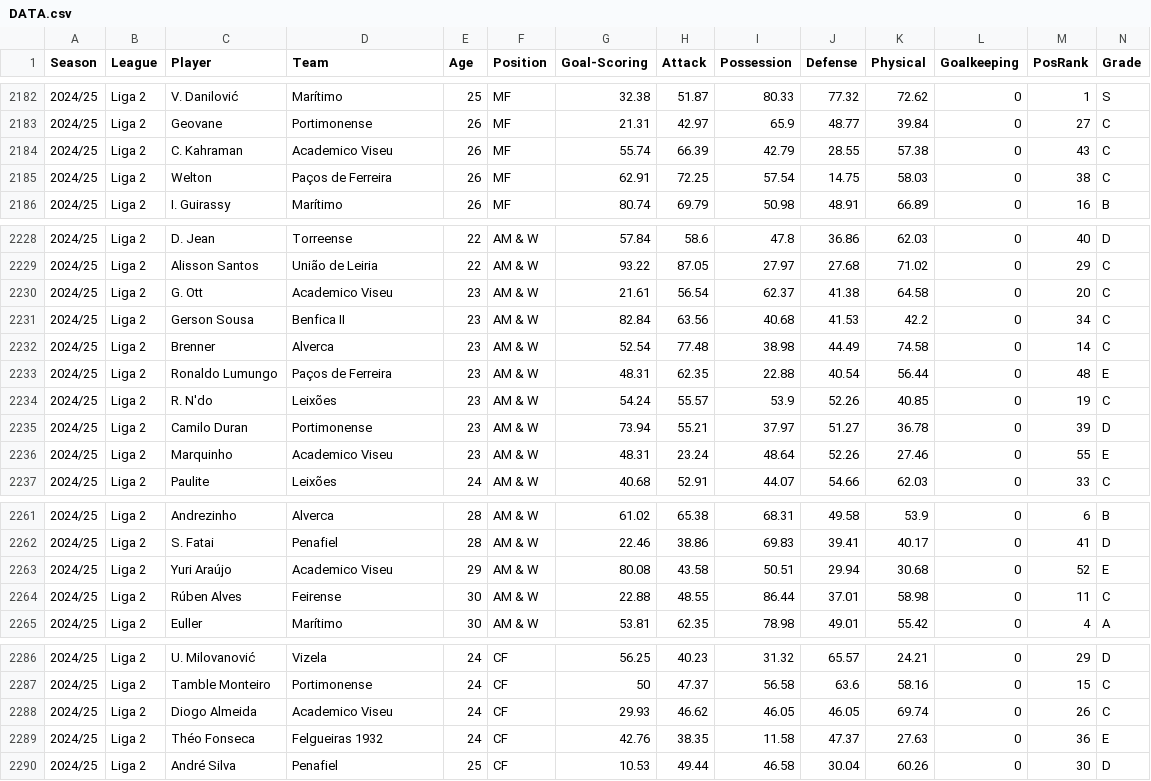
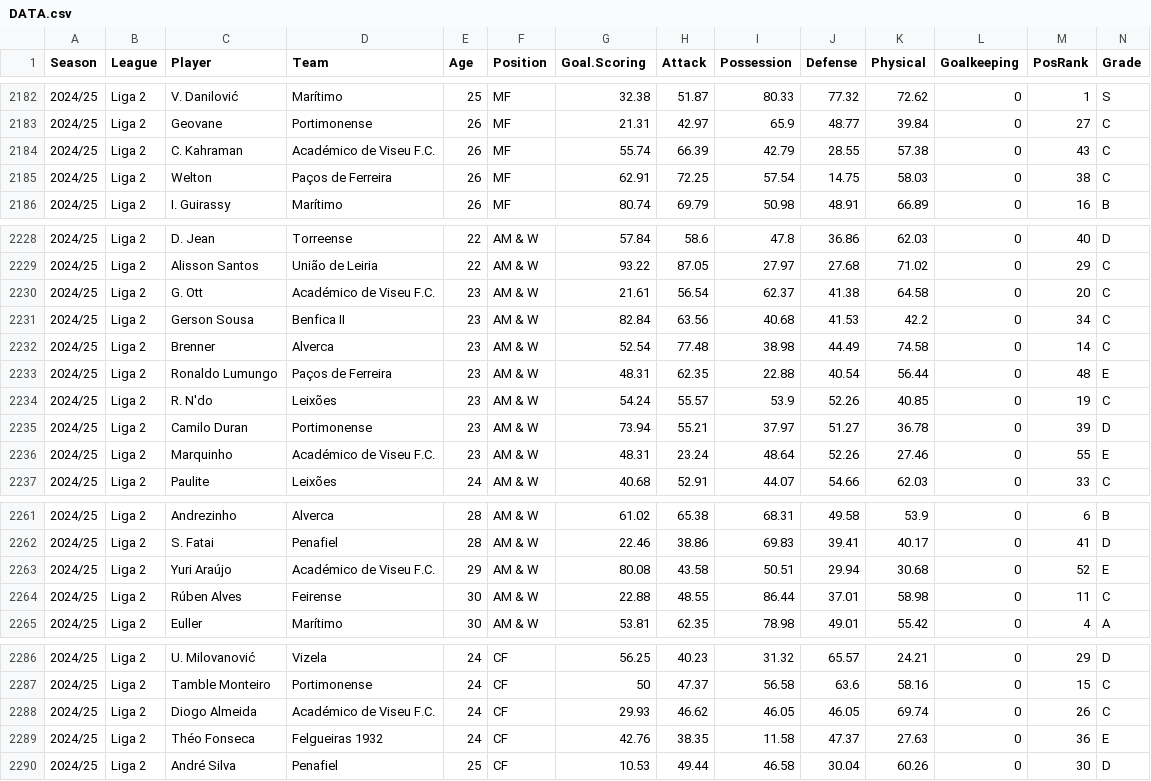
Before and after one commit to nunopnfelix/thestatsway-scouting-talent-in-portugal-app, a CSV file: DATA.csv, drawn as a sheet; only a part is shown, gaps mark what is left out; the diff covers the shown part only.

```diff
--- a/DATA.csv
+++ b/DATA.csv
@@ -1 +1 @@
-"Season","League","Player","Team","Age","Position","Goal-Scoring","Attack","Possession","Defense","Physical","Goalkeeping","PosRank","Grade"
+"Season","League","Player","Team","Age","Position","Goal.Scoring","Attack","Possession","Defense","Physical","Goalkeeping","PosRank","Grade"
@@ -2183,3 +2183,3 @@
 "2024/25","Liga 2","Geovane","Portimonense",26,"MF",21.31,42.97,65.9,48.77,39.84,0,27,"C"
-"2024/25","Liga 2","C. Kahraman","Academico Viseu",26,"MF",55.74,66.39,42.79,28.55,57.38,0,43,"C"
+"2024/25","Liga 2","C. Kahraman","Académico de Viseu F.C.",26,"MF",55.74,66.39,42.79,28.55,57.38,0,43,"C"
 "2024/25","Liga 2","Welton","Paços de Ferreira",26,"MF",62.91,72.25,57.54,14.75,58.03,0,38,"C"
@@ -2229,3 +2229,3 @@
 "2024/25","Liga 2","Alisson Santos","União de Leiria",22,"AM & W",93.22,87.05,27.97,27.68,71.02,0,29,"C"
-"2024/25","Liga 2","G. Ott","Academico Viseu",23,"AM & W",21.61,56.54,62.37,41.38,64.58,0,20,"C"
+"2024/25","Liga 2","G. Ott","Académico de Viseu F.C.",23,"AM & W",21.61,56.54,62.37,41.38,64.58,0,20,"C"
 "2024/25","Liga 2","Gerson Sousa","Benfica II",23,"AM & W",82.84,63.56,40.68,41.53,42.2,0,34,"C"
@@ -2235,3 +2235,3 @@
 "2024/25","Liga 2","Camilo Duran","Portimonense",23,"AM & W",73.94,55.21,37.97,51.27,36.78,0,39,"D"
-"2024/25","Liga 2","Marquinho","Academico Viseu",23,"AM & W",48.31,23.24,48.64,52.26,27.46,0,55,"E"
+"2024/25","Liga 2","Marquinho","Académico de Viseu F.C.",23,"AM & W",48.31,23.24,48.64,52.26,27.46,0,55,"E"
 "2024/25","Liga 2","Paulite","Leixões",24,"AM & W",40.68,52.91,44.07,54.66,62.03,0,33,"C"
@@ -2262,3 +2262,3 @@
 "2024/25","Liga 2","S. Fatai","Penafiel",28,"AM & W",22.46,38.86,69.83,39.41,40.17,0,41,"D"
-"2024/25","Liga 2","Yuri Araújo","Academico Viseu",29,"AM & W",80.08,43.58,50.51,29.94,30.68,0,52,"E"
+"2024/25","Liga 2","Yuri Araújo","Académico de Viseu F.C.",29,"AM & W",80.08,43.58,50.51,29.94,30.68,0,52,"E"
 "2024/25","Liga 2","Rúben Alves","Feirense",30,"AM & W",22.88,48.55,86.44,37.01,58.98,0,11,"C"
@@ -2287,3 +2287,3 @@
 "2024/25","Liga 2","Tamble Monteiro","Portimonense",24,"CF",50,47.37,56.58,63.6,58.16,0,15,"C"
-"2024/25","Liga 2","Diogo Almeida","Academico Viseu",24,"CF",29.93,46.62,46.05,46.05,69.74,0,26,"C"
+"2024/25","Liga 2","Diogo Almeida","Académico de Viseu F.C.",24,"CF",29.93,46.62,46.05,46.05,69.74,0,26,"C"
 "2024/25","Liga 2","Théo Fonseca","Felgueiras 1932",24,"CF",42.76,38.35,11.58,47.37,27.63,0,36,"E"
```
Also changed, not shown: 12 edited cells elsewhere in this file, 1 other file.
